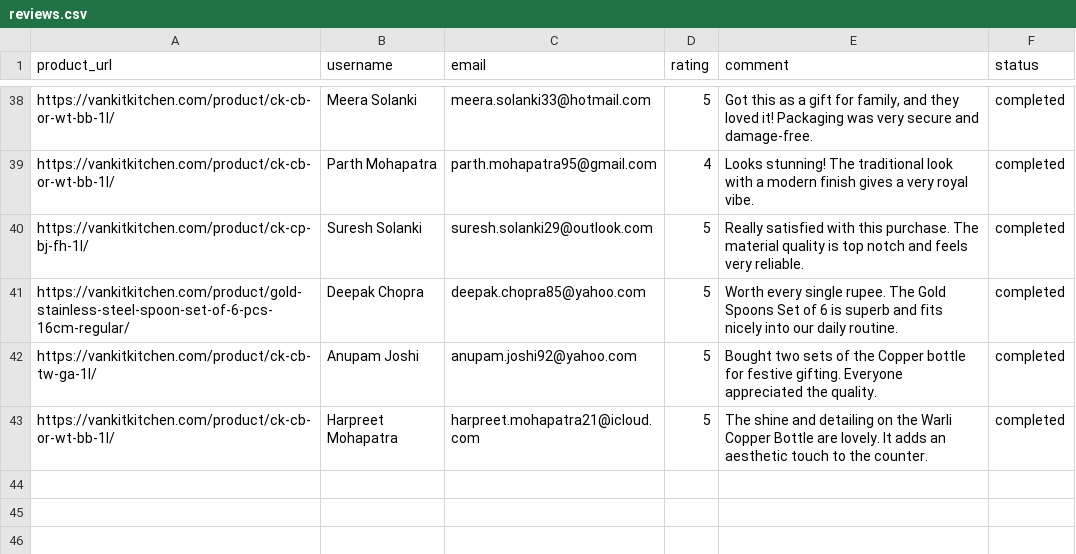
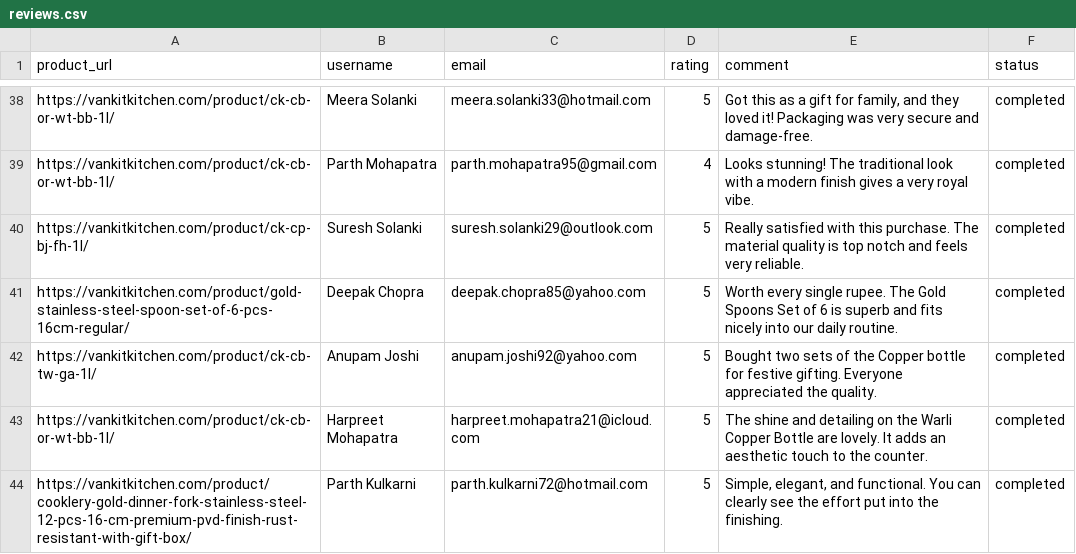
Before and after one commit to ankit1714/website-review, a CSV file: reviews.csv, drawn as a sheet; only a part is shown, gaps mark what is left out; the diff names each change by its address in the sheet, - before the commit and + after, or states it on an @@ line.

```diff
--- a/reviews.csv
+++ b/reviews.csv
+row 44: https://vankitkitchen.com/product/cooklery-gold-dinner-fork-stainless-steel-12-pcs-16-cm-premium-pvd-finish-rust-resistant-with-gift-box/ | Parth Kulkarni | parth.kulkarni72@hotmail.com | 5 | Simple, elegant, and functional. You can clearly see the effort put into the finishing. | completed
```
